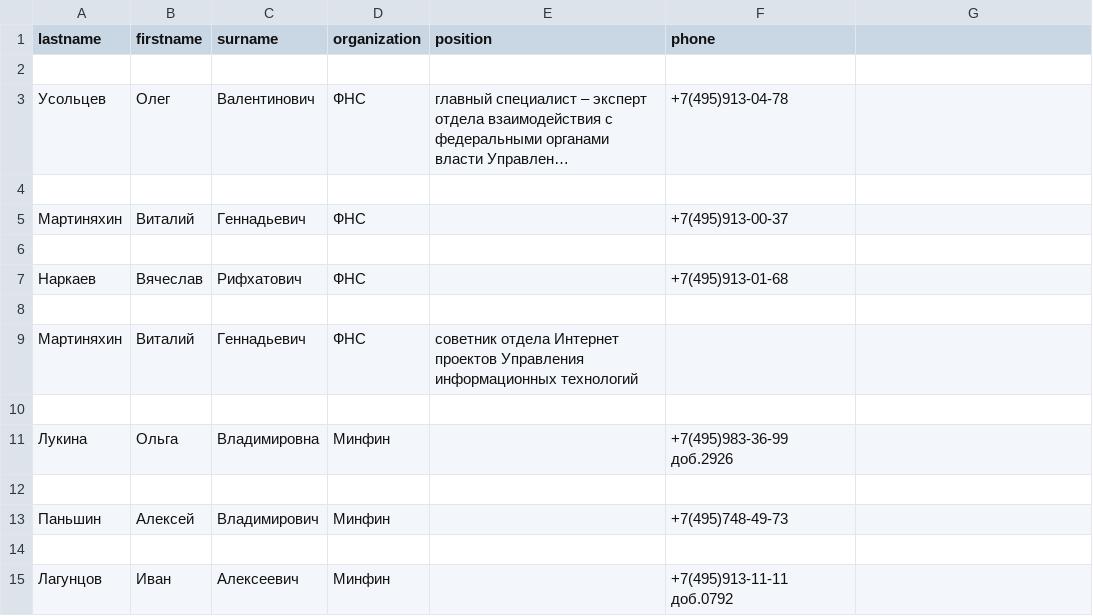
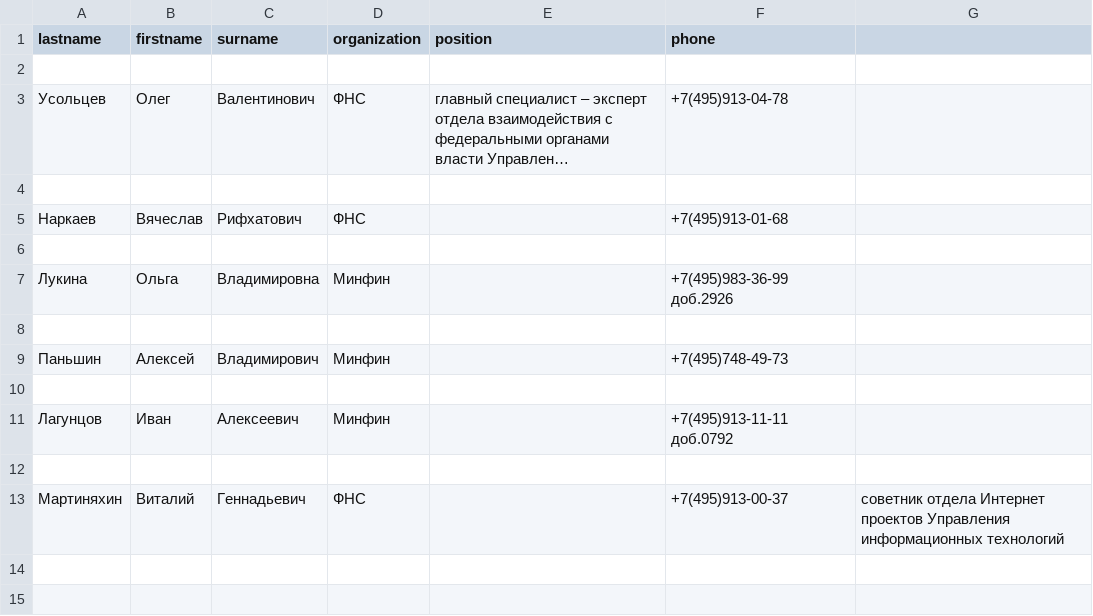
Before and after one commit to MRPARFENTYEV/Regular-Expressions, a CSV file: list_of_words.csv, drawn as a sheet; long unchanged cells end in ….

```diff
--- a/list_of_words.csv
+++ b/list_of_words.csv
@@ -4,7 +4,3 @@ lastname,firstname,surname,organization,position,phone
 
-Мартиняхин,Виталий,Геннадьевич,ФНС,,+7(495)913-00-37
-
 Наркаев,Вячеслав,Рифхатович,ФНС,,+7(495)913-01-68
-
-Мартиняхин,Виталий,Геннадьевич,ФНС,cоветник отдела Интернет проектов Управления информационных технологий,,
 
@@ -15 +11,3 @@ lastname,firstname,surname,organization,position,phone
 Лагунцов,Иван,Алексеевич,Минфин,,+7(495)913-11-11 доб.0792
+
+Мартиняхин,Виталий,Геннадьевич,ФНС,,+7(495)913-00-37,cоветник отдела Интернет проектов Управления информационных технологий
```
Also changed, not shown: 1 other file.
